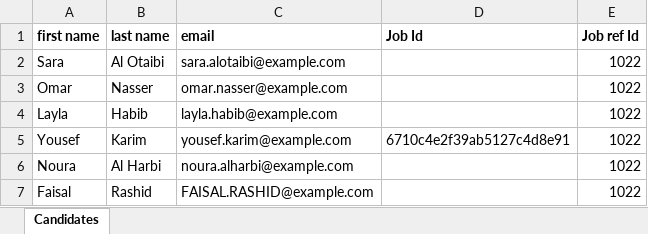
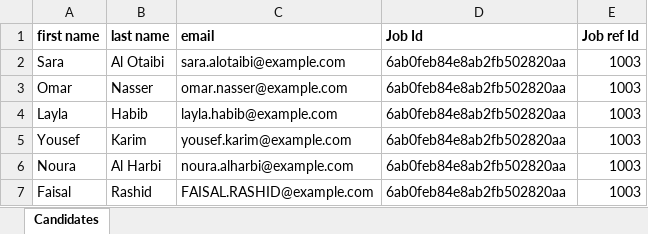
Before and after one commit to NourAzab-ai/KabiFile, an Excel workbook: sda_candidates.xlsx, sheet Candidates, drawn as a sheet; values as stored, in another font and other column widths than the file's, no borders; the diff names each change by its address in the sheet, - before the commit and + after, or states it on an @@ line.

Commit message:
Add files via upload

```diff
--- a/sda_candidates.xlsx (sheet Candidates)
+++ b/sda_candidates.xlsx (sheet Candidates)
-D2:D4 (Job Id): (empty)
+D2:D4 (Job Id): 6ab0feb84e8ab2fb502820aa
-E2:E7 (Job ref Id): 1022
+E2:E7 (Job ref Id): 1003
-D5 (Job Id): 6710c4e2f39ab5127c4d8e91
+D5 (Job Id): 6ab0feb84e8ab2fb502820aa
-D6:D7 (Job Id): (empty)
+D6:D7 (Job Id): 6ab0feb84e8ab2fb502820aa
```
